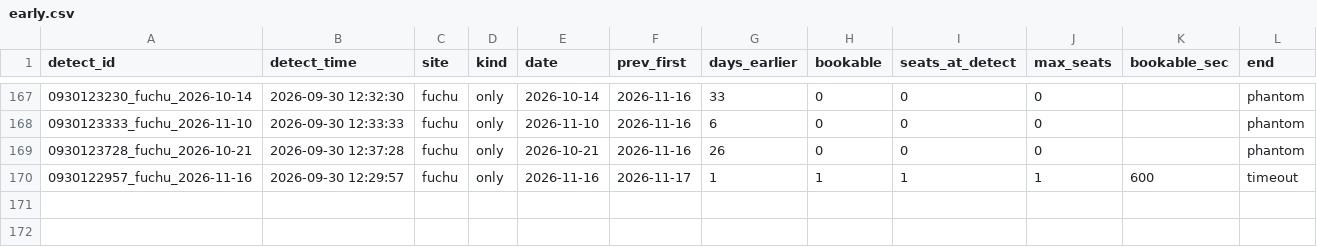
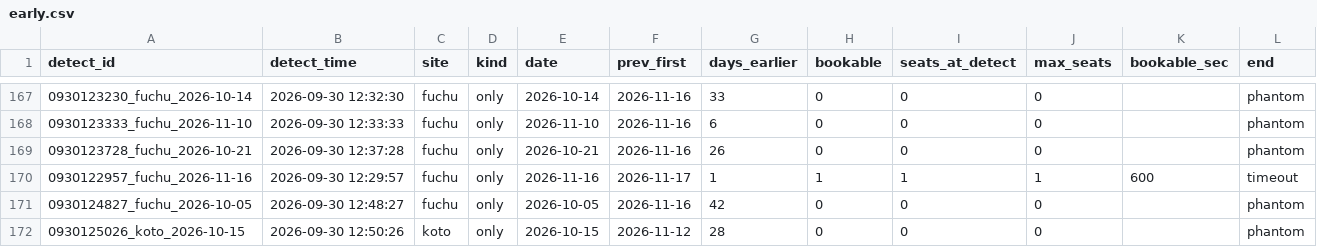
Before and after one commit to Juno264/menkyo-watch, a CSV file: data/early.csv, drawn as a sheet; only a part is shown, gaps mark what is left out; the diff names each change by its address in the sheet, - before the commit and + after, or states it on an @@ line.

```diff
--- a/data/early.csv
+++ b/data/early.csv
+row 171: 0930124827_fuchu_2026-10-05 | 2026-09-30 12:48:27 | fuchu | only | 2026-10-05 | 2026-11-16 | 42 | 0 | 0 | 0 |  | phantom
+row 172: 0930125026_koto_2026-10-15 | 2026-09-30 12:50:26 | koto | only | 2026-10-15 | 2026-11-12 | 28 | 0 | 0 | 0 |  | phantom
```
Also changed, not shown: data/cache.csv, data/events.csv, 3 other files.
